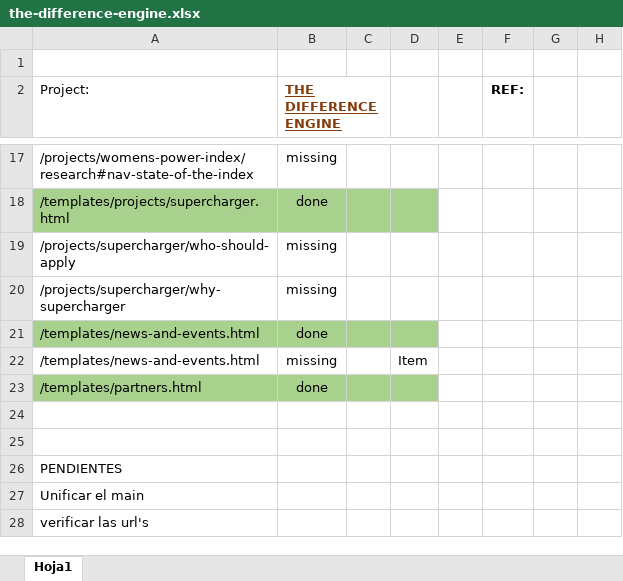
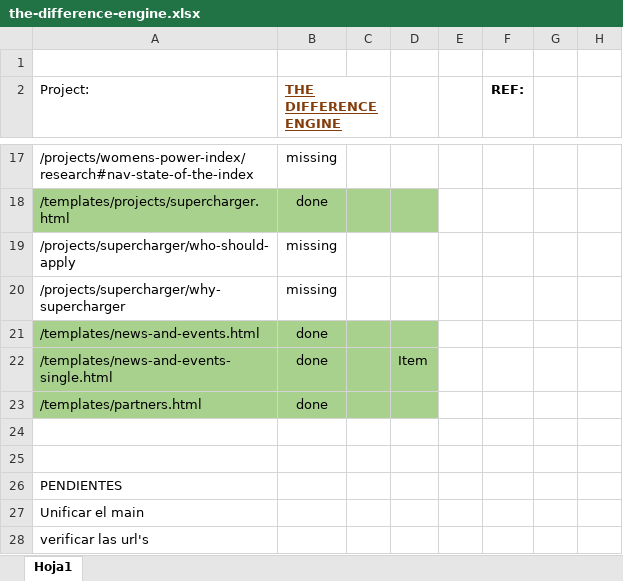
Before and after one commit to EnriqueHS/asu, an Excel workbook: progress/the-difference-engine.xlsx, sheet Hoja1, drawn as a sheet; only a part is shown, gaps mark what is left out; values as stored, in another font and other column widths than the file's, no borders; the diff names each change by its address in the sheet, - before the commit and + after, or states it on an @@ line.

```diff
--- a/progress/the-difference-engine.xlsx (sheet Hoja1)
+++ b/progress/the-difference-engine.xlsx (sheet Hoja1)
-A22 (Project:): /templates/news-and-events.html
+A22 (Project:): /templates/news-and-events-single.html
-A22:D22 fill: none
+A22:D22 fill: #A9D18E
-B22 (THE DIFFERENCE ENGINE): missing
+B22 (THE DIFFERENCE ENGINE): done
```
Also changed, not shown: 12 other files.
